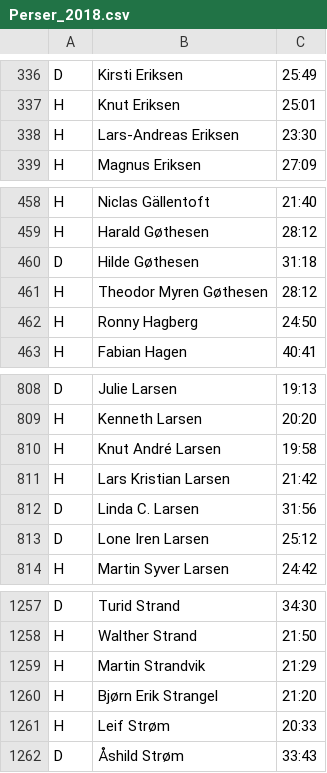
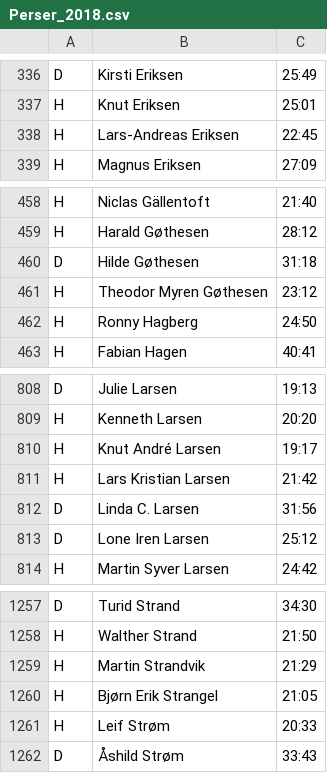
Before and after one commit to joneid-org/kalneslopene, a CSV file: backend/src/main/resources/Resultater/v2/Perser_2018.csv, drawn as a sheet; only a part is shown, gaps mark what is left out.

```diff
--- a/backend/src/main/resources/Resultater/v2/Perser_2018.csv
+++ b/backend/src/main/resources/Resultater/v2/Perser_2018.csv
@@ -337,3 +337,3 @@ D;Kirsti Eriksen;25:49
 H;Knut Eriksen;25:01
-H;Lars-Andreas Eriksen;23:30
+H;Lars-Andreas Eriksen;22:45
 H;Magnus Eriksen;27:09
@@ -460,3 +460,3 @@ H;Harald Gøthesen;28:12
 D;Hilde Gøthesen;31:18
-H;Theodor Myren Gøthesen;28:12
+H;Theodor Myren Gøthesen;23:12
 H;Ronny Hagberg;24:50
@@ -809,3 +809,3 @@ D;Julie Larsen;19:13
 H;Kenneth Larsen;20:20
-H;Knut André Larsen;19:58
+H;Knut André Larsen;19:17
 H;Lars Kristian Larsen;21:42
@@ -1259,3 +1259,3 @@ H;Walther Strand;21:50
 H;Martin Strandvik;21:29
-H;Bjørn Erik Strangel;21:20
+H;Bjørn Erik Strangel;21:05
 H;Leif Strøm;20:33
```
Also changed, not shown: 1 other file.
